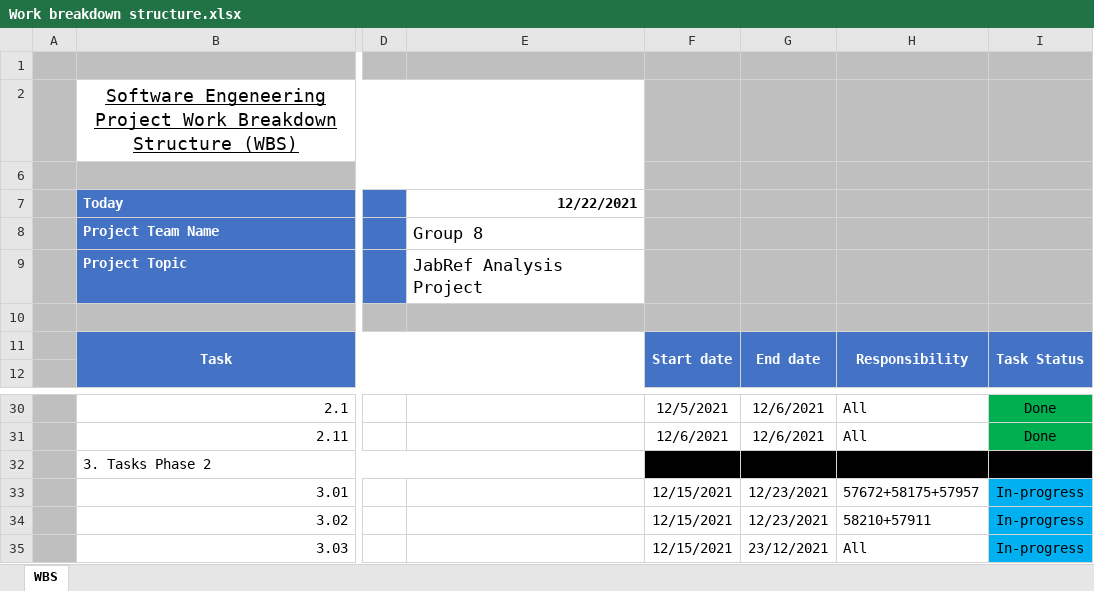
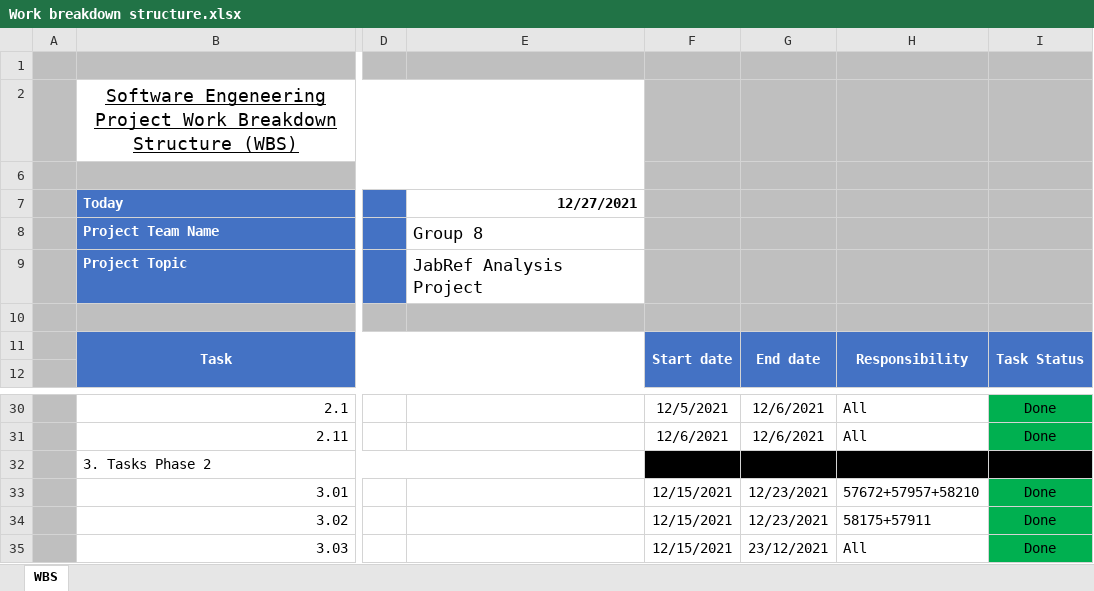
Before and after one commit to jpa-reis/SE2122-57672-58175-57957-58210-57911, an Excel workbook: project/Work breakdown structure.xlsx, sheet WBS, drawn as a sheet; only a part is shown, gaps mark what is left out; values as stored, in another font and other column widths than the file's, no borders; the diff names each change by its address in the sheet, - before the commit and + after, or states it on an @@ line.

Commit message:
Updated Work breakdown structure

```diff
--- a/project/Work breakdown structure.xlsx (sheet WBS)
+++ b/project/Work breakdown structure.xlsx (sheet WBS)
-E7: 12/22/2021
+E7: 12/27/2021
-H33 (Responsibility): 57672+58175+57957
+H33 (Responsibility): 57672+57957+58210
-I33:I35 (Task Status): In-progress
+I33:I35 (Task Status): Done
-I33:I35 fill: #00B0F0
+I33:I35 fill: #00B050
-H34 (Responsibility): 58210+57911
+H34 (Responsibility): 58175+57911
```
